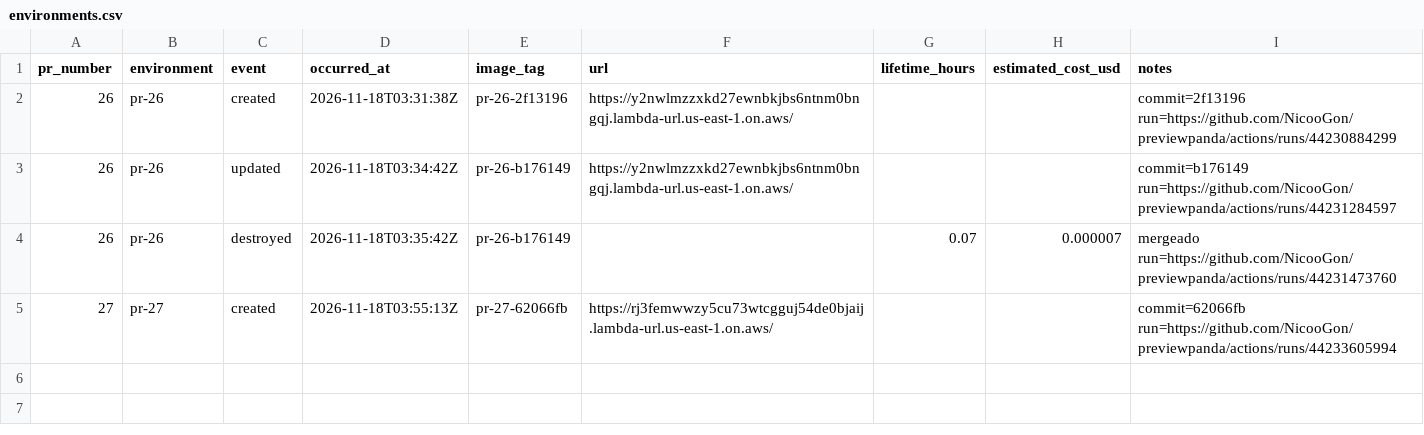
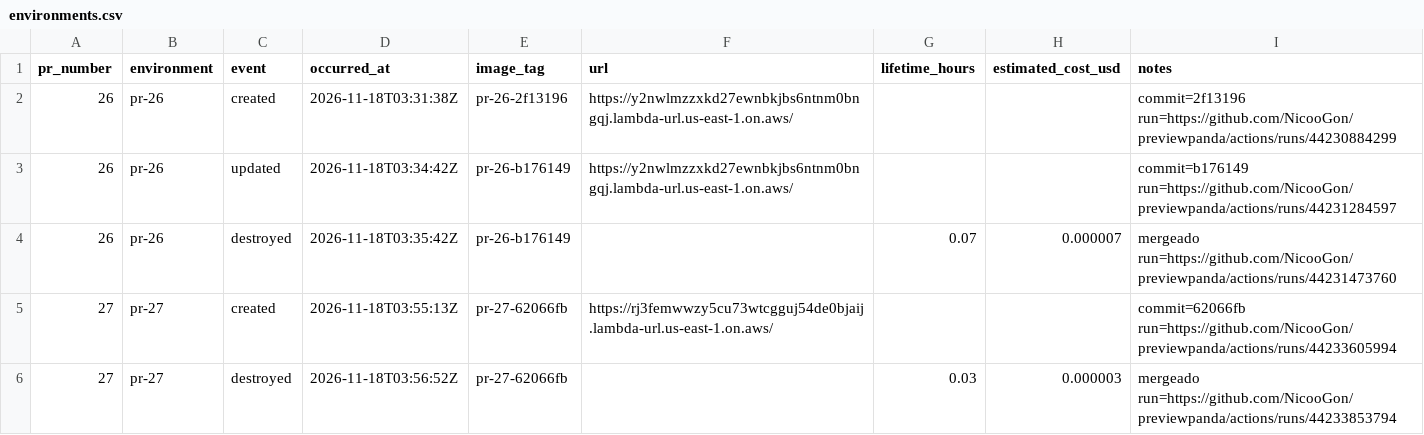
Before and after one commit to NicooGon/previewpanda, a CSV file: docs/environments.csv, drawn as a sheet.

```diff
--- a/docs/environments.csv
+++ b/docs/environments.csv
@@ -5 +5,2 @@ pr_number,environment,event,occurred_at,image_tag,url,lifetime_hours,estimated_c
 27,pr-27,created,2026-11-18T03:55:13Z,pr-27-62066fb,https://rj3femwwzy5cu73wtcgguj54de0bjaij.lambda-url.us-east-1.on.aws/,,,commit=62066fb run=https://github.com/NicooGon/previewpanda/actions/runs/44233605994
+27,pr-27,destroyed,2026-11-18T03:56:52Z,pr-27-62066fb,,0.03,0.000003,mergeado run=https://github.com/NicooGon/previewpanda/actions/runs/44233853794
```
